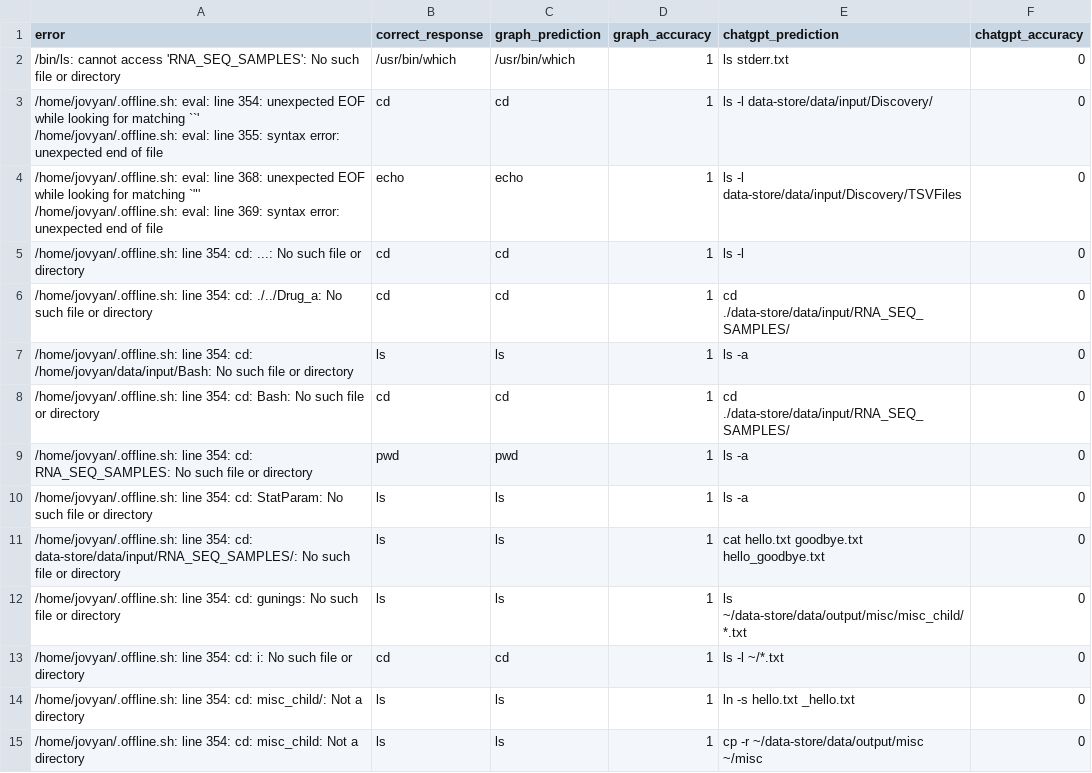
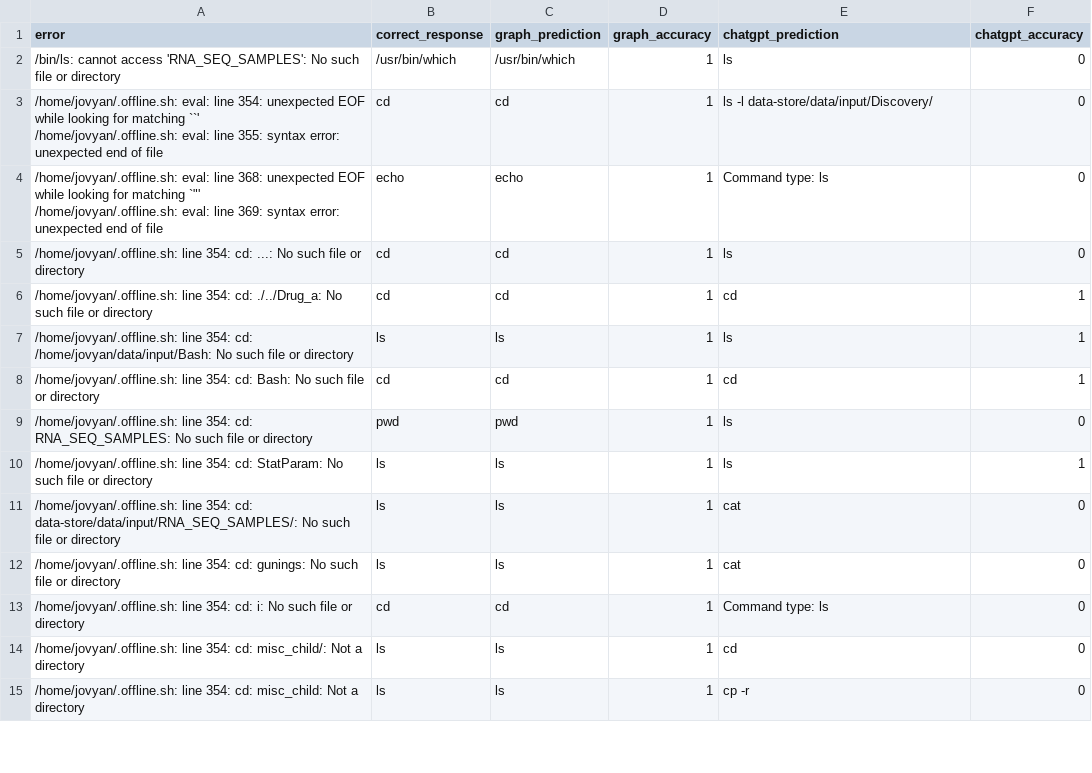
Before and after one commit to GuningShen/error-suggestion, a CSV file: output_data/solutions.csv, drawn as a sheet; only a part is shown; the diff covers the shown part only.

```diff
--- a/output_data/solutions.csv
+++ b/output_data/solutions.csv
@@ -1,17 +1,17 @@
 error,correct_response,graph_prediction,graph_accuracy,chatgpt_prediction,chatgpt_accuracy
-/bin/ls: cannot access 'RNA_SEQ_SAMPLES': No such file or directory,/usr/bin/which,/usr/bin/which,1,ls stderr.txt,0
+/bin/ls: cannot access 'RNA_SEQ_SAMPLES': No such file or directory,/usr/bin/which,/usr/bin/which,1,ls,0
 "/home/jovyan/.offline.sh: eval: line 354: unexpected EOF while looking for matching ``'
 /home/jovyan/.offline.sh: eval: line 355: syntax error: unexpected end of file",cd,cd,1,ls -l data-store/data/input/Discovery/,0
-"/home/jovyan/.offline.sh: eval: line 368: unexpected EOF while looking for matching `""'
-/home/jovyan/.offline.sh: eval: line 369: syntax error: unexpected end of file",echo,echo,1,ls -l data-store/data/input/Discovery/TSVFiles,0
-/home/jovyan/.offline.sh: line 354: cd: ...: No such file or directory,cd,cd,1,ls -l,0
-/home/jovyan/.offline.sh: line 354: cd: ./../Drug_a: No such file or directory,cd,cd,1,cd ./data-store/data/input/RNA_SEQ_SAMPLES/,0
-/home/jovyan/.offline.sh: line 354: cd: /home/jovyan/data/input/Bash: No such file or directory,ls,ls,1,ls -a,0
-/home/jovyan/.offline.sh: line 354: cd: Bash: No such file or directory,cd,cd,1,cd ./data-store/data/input/RNA_SEQ_SAMPLES/,0
-/home/jovyan/.offline.sh: line 354: cd: RNA_SEQ_SAMPLES: No such file or directory,pwd,pwd,1,ls -a,0
-/home/jovyan/.offline.sh: line 354: cd: StatParam: No such file or directory,ls,ls,1,ls -a,0
-/home/jovyan/.offline.sh: line 354: cd: data-store/data/input/RNA_SEQ_SAMPLES/: No such file or directory,ls,ls,1,cat hello.txt goodbye.txt hello_goodbye.txt ,0
-/home/jovyan/.offline.sh: line 354: cd: gunings: No such file or directory,ls,ls,1,ls ~/data-store/data/output/misc/misc_child/*.txt,0
-/home/jovyan/.offline.sh: line 354: cd: i: No such file or directory,cd,cd,1,ls -l ~/*.txt,0
-/home/jovyan/.offline.sh: line 354: cd: misc_child/: Not a directory,ls,ls,1,ln -s hello.txt _hello.txt,0
-/home/jovyan/.offline.sh: line 354: cd: misc_child: Not a directory,ls,ls,1,cp -r ~/data-store/data/output/misc ~/misc,0
+"/home/jovyan/.offline.sh: eval: line 368: unexpected EOF while looking for matching `""'
+/home/jovyan/.offline.sh: eval: line 369: syntax error: unexpected end of file",echo,echo,1,Command type: ls,0
+/home/jovyan/.offline.sh: line 354: cd: ...: No such file or directory,cd,cd,1,ls,0
+/home/jovyan/.offline.sh: line 354: cd: ./../Drug_a: No such file or directory,cd,cd,1,cd,1
+/home/jovyan/.offline.sh: line 354: cd: /home/jovyan/data/input/Bash: No such file or directory,ls,ls,1,ls,1
+/home/jovyan/.offline.sh: line 354: cd: Bash: No such file or directory,cd,cd,1,cd,1
+/home/jovyan/.offline.sh: line 354: cd: RNA_SEQ_SAMPLES: No such file or directory,pwd,pwd,1,ls,0
+/home/jovyan/.offline.sh: line 354: cd: StatParam: No such file or directory,ls,ls,1,ls,1
+/home/jovyan/.offline.sh: line 354: cd: data-store/data/input/RNA_SEQ_SAMPLES/: No such file or directory,ls,ls,1,cat,0
+/home/jovyan/.offline.sh: line 354: cd: gunings: No such file or directory,ls,ls,1,cat,0
+/home/jovyan/.offline.sh: line 354: cd: i: No such file or directory,cd,cd,1,Command type: ls,0
+/home/jovyan/.offline.sh: line 354: cd: misc_child/: Not a directory,ls,ls,1,cd,0
+/home/jovyan/.offline.sh: line 354: cd: misc_child: Not a directory,ls,ls,1,cp -r,0
```
Also changed, not shown: 84 edited cells elsewhere in this file, 1 other file.
